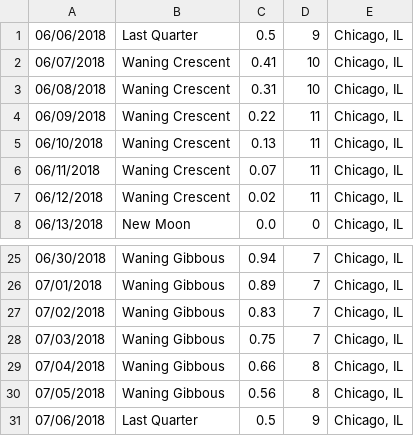
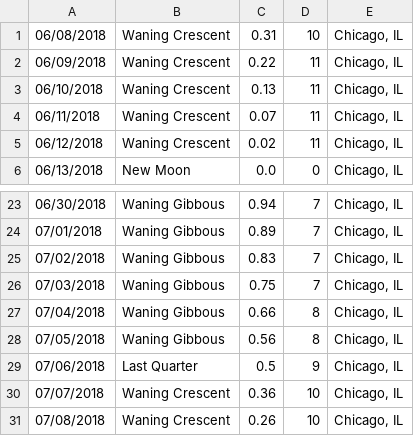
Before and after one commit to bcorwin/moon_lamp, a CSV file: configs/moon_info.csv, drawn as a sheet; only a part is shown, gaps mark what is left out; removed rows and columns are numbered as before the commit, all else as after; the diff names each change by its address in the sheet, - before the commit and + after, or states it on an @@ line.

```diff
--- a/configs/moon_info.csv
+++ b/configs/moon_info.csv
-row 1: 06/06/2018 | Last Quarter | 0.5 | 9 | Chicago, IL
-row 2: 06/07/2018 | Waning Crescent | 0.41 | 10 | Chicago, IL
+row 30: 07/07/2018 | Waning Crescent | 0.36 | 10 | Chicago, IL
+row 31: 07/08/2018 | Waning Crescent | 0.26 | 10 | Chicago, IL
```
Also changed, not shown: 1 other file.
